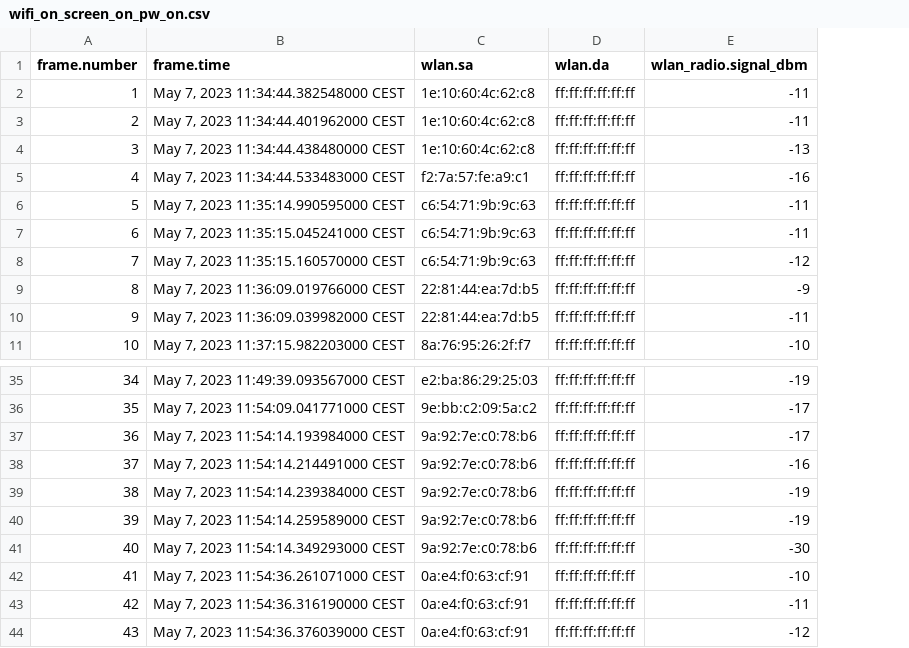
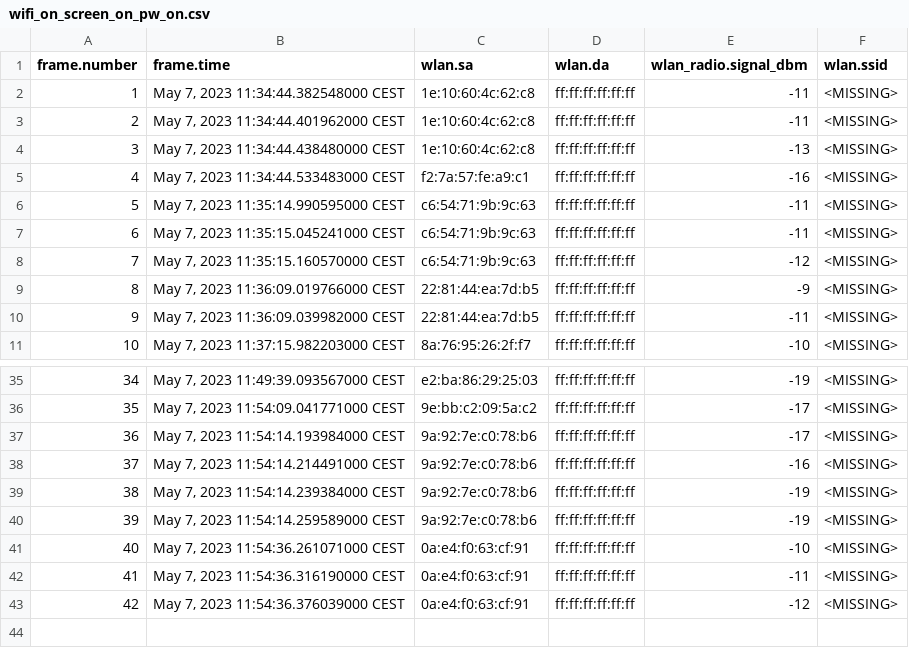
Before and after one commit to matteob-gtb/WI_stuff, a CSV file: captures/wifi_on_screen_on_pw_on.csv, drawn as a sheet; only a part is shown, gaps mark what is left out; removed rows and columns are numbered as before the commit, all else as after; the diff names each change by its address in the sheet, - before the commit and + after, or states it on an @@ line.

```diff
--- a/captures/wifi_on_screen_on_pw_on.csv
+++ b/captures/wifi_on_screen_on_pw_on.csv
+column F (wlan.ssid), rows 2-11: all <MISSING>; rows 35-43: all <MISSING>
-row 41: 40 | May 7, 2023 11:54:14.349293000 CEST | 9a:92:7e:c0:78:b6 | ff:ff:ff:ff:ff:ff | -30
@@ column A (frame.number) renumbered from row 41 down @@
```
Also changed, not shown: captures/wifi_on_screen_off_pw_off.csv, captures/wifi_on_screen_off_pw_on.csv, 5 other files.
